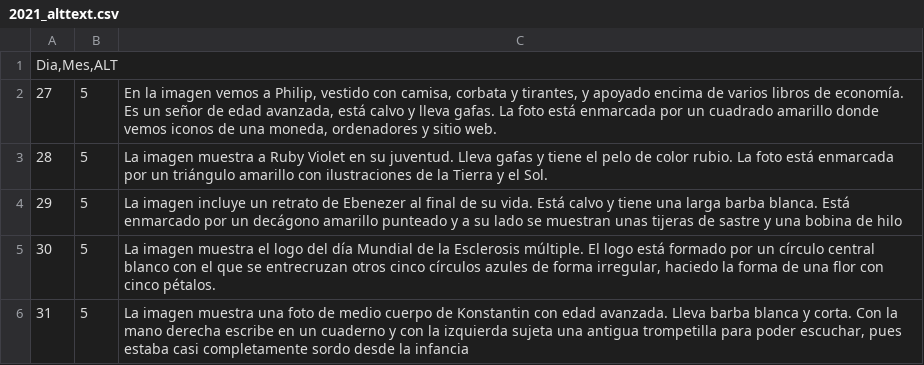
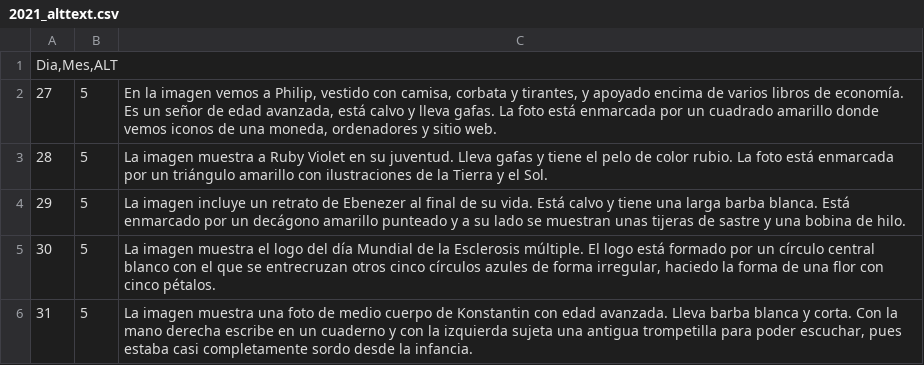
Before and after one commit to calendario-cientifico-escolar/calendario-cientifico-escolar.github.io, a CSV file: static/data/csv/2021_alttext.csv, drawn as a sheet; the diff names each change by its address in the sheet, - before the commit and + after, or states it on an @@ line.

Commit message:
Update 2021_alttext.csv

```diff
--- a/static/data/csv/2021_alttext.csv
+++ b/static/data/csv/2021_alttext.csv
-C4: …bobina de hilo
+C4: …bobina de hilo.
-C6: …desde la infancia
+C6: …desde la infancia.
```
